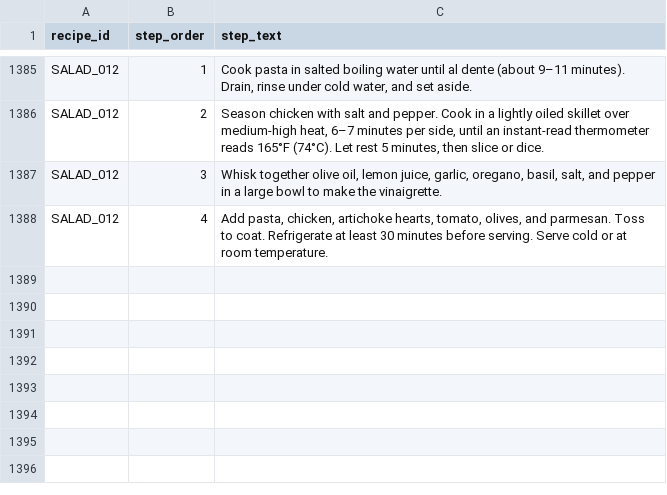
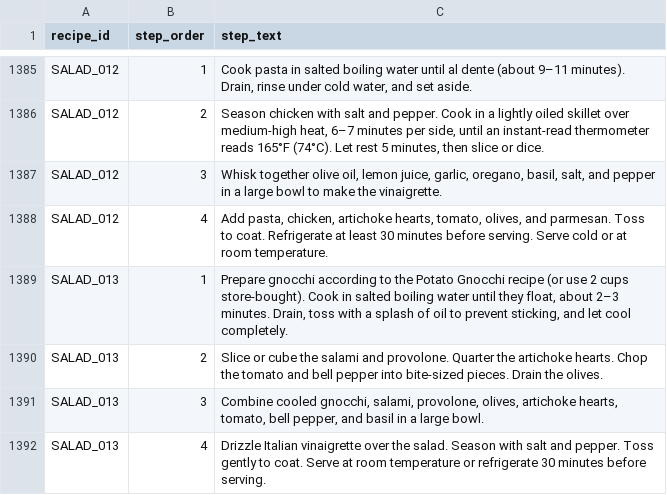
Before and after one commit to tlgeorgemailcom/daily-plate, a CSV file: recipes_v3/data/recipe_instructions.csv, drawn as a sheet; only a part is shown, gaps mark what is left out; the diff names each change by its address in the sheet, - before the commit and + after, or states it on an @@ line.

```diff
--- a/recipes_v3/data/recipe_instructions.csv
+++ b/recipes_v3/data/recipe_instructions.csv
+row 1389: SALAD_013 | 1 | Prepare gnocchi according to the Potato Gnocchi recipe (or use 2 cups store-bought). Cook in salted boiling water until they float, about 2–3 minutes. Drain, toss with a splash of oil to prevent sticking, and let cool completely.
+row 1390: SALAD_013 | 2 | Slice or cube the salami and provolone. Quarter the artichoke hearts. Chop the tomato and bell pepper into bite-sized pieces. Drain the olives.
+row 1391: SALAD_013 | 3 | Combine cooled gnocchi, salami, provolone, olives, artichoke hearts, tomato, bell pepper, and basil in a large bowl.
+row 1392: SALAD_013 | 4 | Drizzle Italian vinaigrette over the salad. Season with salt and pepper. Toss gently to coat. Serve at room temperature or refrigerate 30 minutes before serving.
```
Also changed, not shown: recipes_v3/data/recipe_ingredients.csv, recipes_v3/data/recipe_sections.csv, 4 other files.
